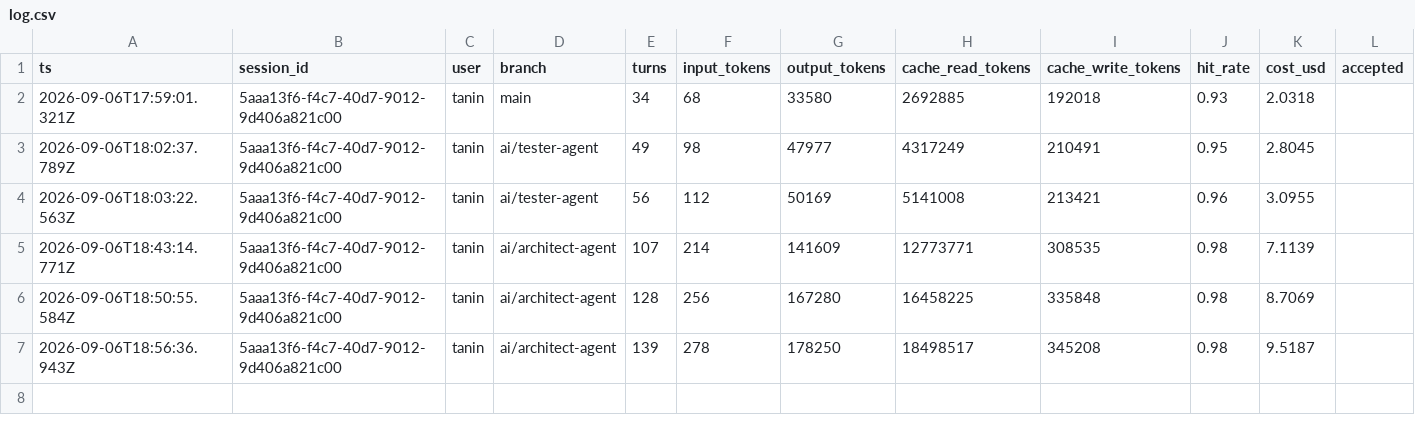
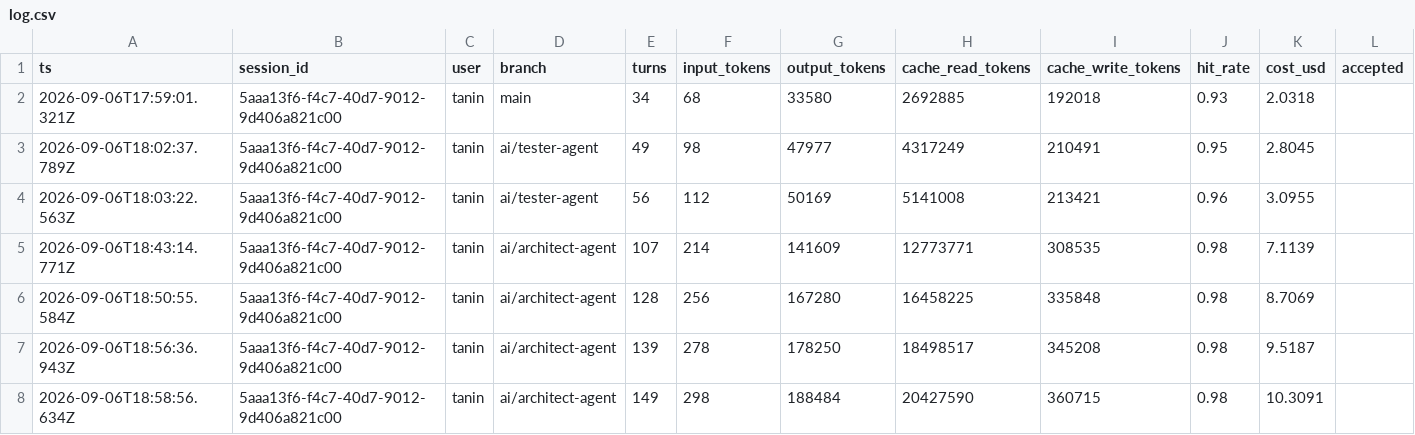
Before and after one commit to taninvova/ai-sdlc, a CSV file: ai/runs/log.csv, drawn as a sheet.

```diff
--- a/ai/runs/log.csv
+++ b/ai/runs/log.csv
@@ -7 +7,2 @@ ts,session_id,user,branch,turns,input_tokens,output_tokens,cache_read_tokens,cac
 2026-09-06T18:56:36.943Z,5aaa13f6-f4c7-40d7-9012-9d406a821c00,tanin,ai/architect-agent,139,278,178250,18498517,345208,0.98,9.5187,
+2026-09-06T18:58:56.634Z,5aaa13f6-f4c7-40d7-9012-9d406a821c00,tanin,ai/architect-agent,149,298,188484,20427590,360715,0.98,10.3091,
```
Also changed, not shown: 9 other files.
